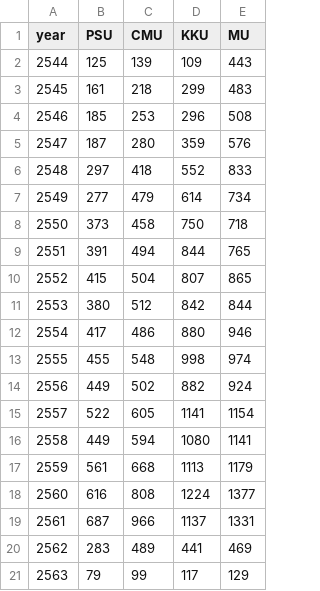
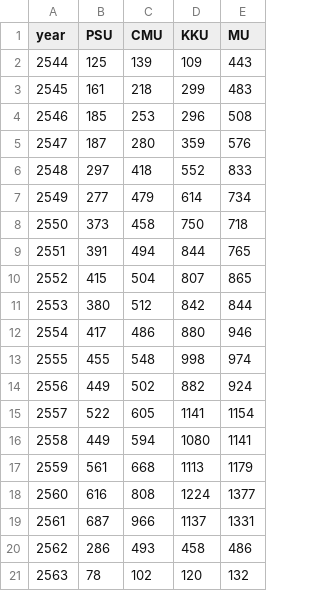
Before and after one commit to kopkiss/python, a CSV file: mydj1/static/csv/ranking_tci.csv, drawn as a sheet.

```diff
--- a/mydj1/static/csv/ranking_tci.csv
+++ b/mydj1/static/csv/ranking_tci.csv
@@ -19,3 +19,3 @@ year,PSU,CMU,KKU,MU
 2561,687,966,1137,1331
-2562,283,489,441,469
-2563,79,99,117,129
+2562,286,493,458,486
+2563,78,102,120,132
```
Also changed, not shown: mydj1/static/csv/New folder/isi_scopus.csv, mydj1/static/csv/ranking_isi.csv, 10 other files.
